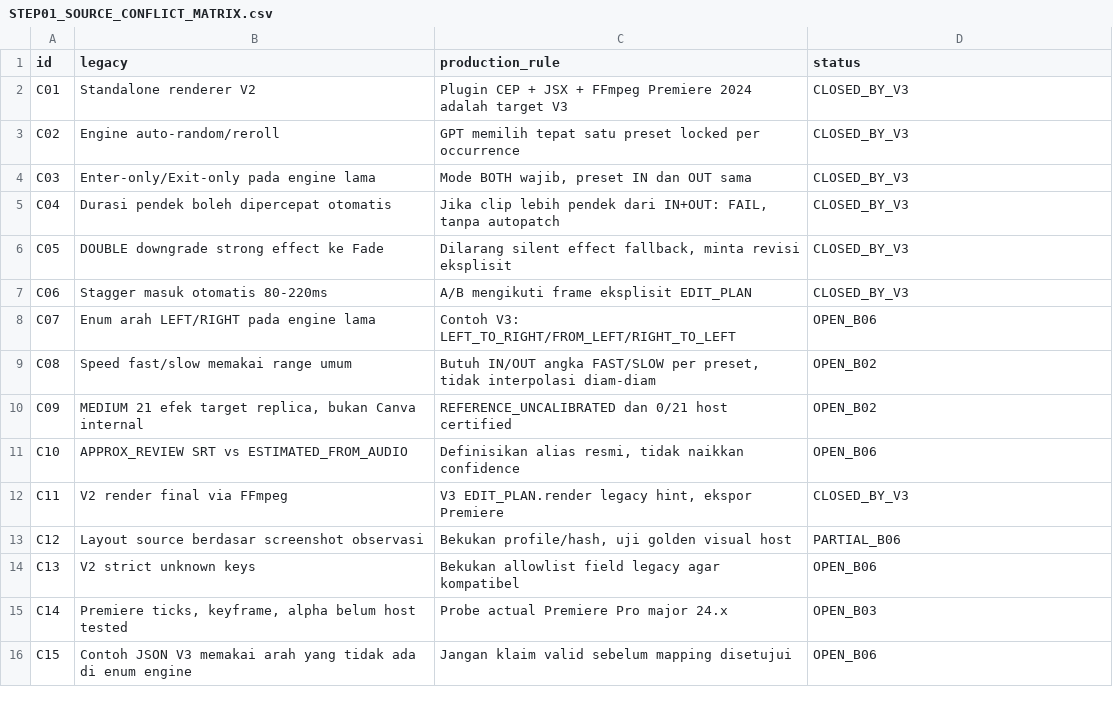
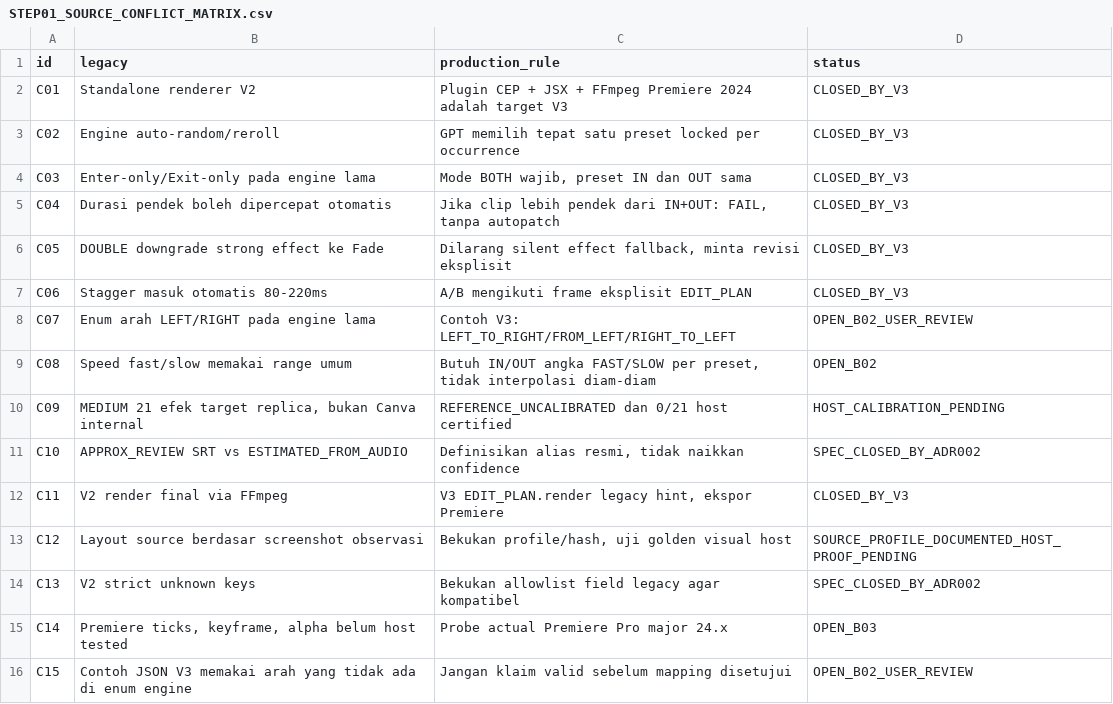
Before and after one commit to inoriko920-dev/AI-JSON-Premiere-Editor, a CSV file: docs/planning/STEP01_SOURCE_CONFLICT_MATRIX.csv, drawn as a sheet.

Commit message:
docs(astra): audit V6 direction semantics and reconcile stale STEP01 conflicts
Verify 21/21 MEDIUM reference pairs against PRESET_MATRIX, describe radial/diagonal semantics, and correct C07/C09/C10/C12/C13/C15 gate ownership. B02 still awaits explicit signoff; no coding.

```diff
--- a/docs/planning/STEP01_SOURCE_CONFLICT_MATRIX.csv
+++ b/docs/planning/STEP01_SOURCE_CONFLICT_MATRIX.csv
@@ -7,10 +7,10 @@
 "C06","Stagger masuk otomatis 80-220ms","A/B mengikuti frame eksplisit EDIT_PLAN","CLOSED_BY_V3"
-"C07","Enum arah LEFT/RIGHT pada engine lama","Contoh V3: LEFT_TO_RIGHT/FROM_LEFT/RIGHT_TO_LEFT","OPEN_B06"
+"C07","Enum arah LEFT/RIGHT pada engine lama","Contoh V3: LEFT_TO_RIGHT/FROM_LEFT/RIGHT_TO_LEFT","OPEN_B02_USER_REVIEW"
 "C08","Speed fast/slow memakai range umum","Butuh IN/OUT angka FAST/SLOW per preset, tidak interpolasi diam-diam","OPEN_B02"
-"C09","MEDIUM 21 efek target replica, bukan Canva internal","REFERENCE_UNCALIBRATED dan 0/21 host certified","OPEN_B02"
-"C10","APPROX_REVIEW SRT vs ESTIMATED_FROM_AUDIO","Definisikan alias resmi, tidak naikkan confidence","OPEN_B06"
+"C09","MEDIUM 21 efek target replica, bukan Canva internal","REFERENCE_UNCALIBRATED dan 0/21 host certified","HOST_CALIBRATION_PENDING"
+"C10","APPROX_REVIEW SRT vs ESTIMATED_FROM_AUDIO","Definisikan alias resmi, tidak naikkan confidence","SPEC_CLOSED_BY_ADR002"
 "C11","V2 render final via FFmpeg","V3 EDIT_PLAN.render legacy hint, ekspor Premiere","CLOSED_BY_V3"
-"C12","Layout source berdasar screenshot observasi","Bekukan profile/hash, uji golden visual host","PARTIAL_B06"
-"C13","V2 strict unknown keys","Bekukan allowlist field legacy agar kompatibel","OPEN_B06"
+"C12","Layout source berdasar screenshot observasi","Bekukan profile/hash, uji golden visual host","SOURCE_PROFILE_DOCUMENTED_HOST_PROOF_PENDING"
+"C13","V2 strict unknown keys","Bekukan allowlist field legacy agar kompatibel","SPEC_CLOSED_BY_ADR002"
 "C14","Premiere ticks, keyframe, alpha belum host tested","Probe actual Premiere Pro major 24.x","OPEN_B03"
-"C15","Contoh JSON V3 memakai arah yang tidak ada di enum engine","Jangan klaim valid sebelum mapping disetujui","OPEN_B06"
+"C15","Contoh JSON V3 memakai arah yang tidak ada di enum engine","Jangan klaim valid sebelum mapping disetujui","OPEN_B02_USER_REVIEW"
```
Also changed, not shown: 4 other files.
